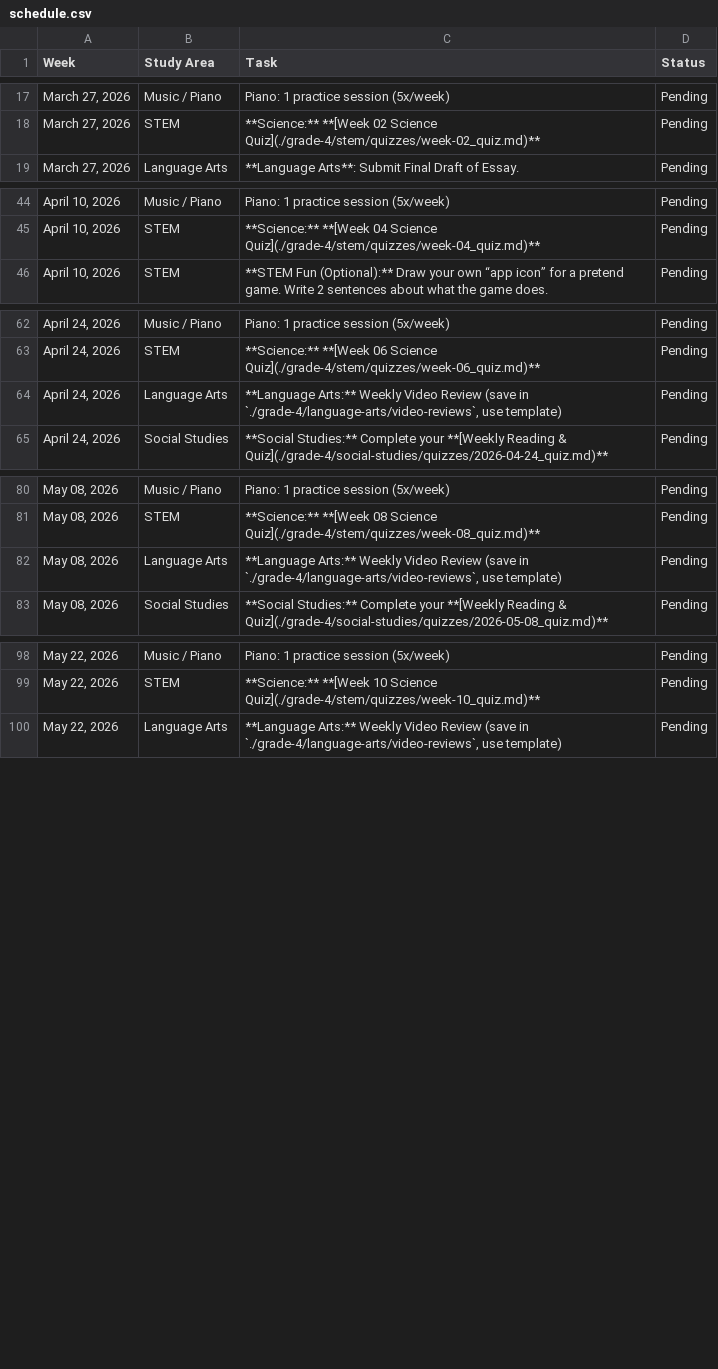
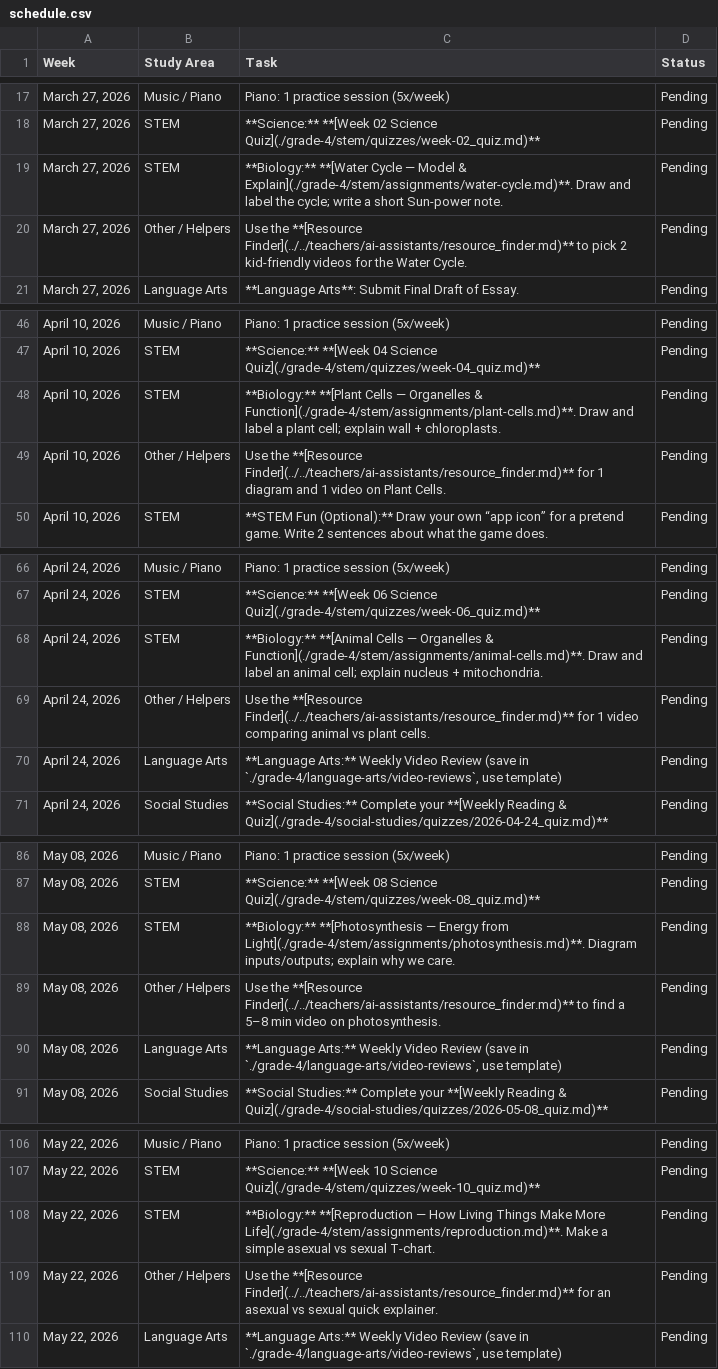
Before and after one commit to murderszn/open-tutor, a CSV file: students/elijah/schedule.csv, drawn as a sheet; only a part is shown, gaps mark what is left out; the diff covers the shown part only.

```diff
--- a/students/elijah/schedule.csv
+++ b/students/elijah/schedule.csv
@@ -18,2 +18,4 @@ Week,Study Area,Task,Status
 "March 27, 2026",STEM,**Science:** **[Week 02 Science Quiz](./grade-4/stem/quizzes/week-02_quiz.md)**,Pending
+"March 27, 2026",STEM,**Biology:** **[Water Cycle — Model & Explain](./grade-4/stem/assignments/water-cycle.md)**. Draw and label the cycle; write a short Sun‑power note.,Pending
+"March 27, 2026",Other / Helpers,Use the **[Resource Finder](../../teachers/ai-assistants/resource_finder.md)** to pick 2 kid‑friendly videos for the Water Cycle.,Pending
 "March 27, 2026",Language Arts,**Language Arts**: Submit Final Draft of Essay.,Pending
@@ -45,2 +47,4 @@ Week,Study Area,Task,Status
 "April 10, 2026",STEM,**Science:** **[Week 04 Science Quiz](./grade-4/stem/quizzes/week-04_quiz.md)**,Pending
+"April 10, 2026",STEM,**Biology:** **[Plant Cells — Organelles & Function](./grade-4/stem/assignments/plant-cells.md)**. Draw and label a plant cell; explain wall + chloroplasts.,Pending
+"April 10, 2026",Other / Helpers,Use the **[Resource Finder](../../teachers/ai-assistants/resource_finder.md)** for 1 diagram and 1 video on Plant Cells.,Pending
 "April 10, 2026",STEM,**STEM Fun (Optional):** Draw your own “app icon” for a pretend game. Write 2 sentences about what the game does.,Pending
@@ -63,2 +67,4 @@ Week,Study Area,Task,Status
 "April 24, 2026",STEM,**Science:** **[Week 06 Science Quiz](./grade-4/stem/quizzes/week-06_quiz.md)**,Pending
+"April 24, 2026",STEM,**Biology:** **[Animal Cells — Organelles & Function](./grade-4/stem/assignments/animal-cells.md)**. Draw and label an animal cell; explain nucleus + mitochondria.,Pending
+"April 24, 2026",Other / Helpers,Use the **[Resource Finder](../../teachers/ai-assistants/resource_finder.md)** for 1 video comparing animal vs plant cells.,Pending
 "April 24, 2026",Language Arts,"**Language Arts:** Weekly Video Review (save in `./grade-4/language-arts/video-reviews`, use template)",Pending
@@ -81,2 +87,4 @@ Week,Study Area,Task,Status
 "May 08, 2026",STEM,**Science:** **[Week 08 Science Quiz](./grade-4/stem/quizzes/week-08_quiz.md)**,Pending
+"May 08, 2026",STEM,**Biology:** **[Photosynthesis — Energy from Light](./grade-4/stem/assignments/photosynthesis.md)**. Diagram inputs/outputs; explain why we care.,Pending
+"May 08, 2026",Other / Helpers,Use the **[Resource Finder](../../teachers/ai-assistants/resource_finder.md)** to find a 5–8 min video on photosynthesis.,Pending
 "May 08, 2026",Language Arts,"**Language Arts:** Weekly Video Review (save in `./grade-4/language-arts/video-reviews`, use template)",Pending
@@ -99,2 +107,4 @@ Week,Study Area,Task,Status
 "May 22, 2026",STEM,**Science:** **[Week 10 Science Quiz](./grade-4/stem/quizzes/week-10_quiz.md)**,Pending
+"May 22, 2026",STEM,**Biology:** **[Reproduction — How Living Things Make More Life](./grade-4/stem/assignments/reproduction.md)**. Make a simple asexual vs sexual T‑chart.,Pending
+"May 22, 2026",Other / Helpers,Use the **[Resource Finder](../../teachers/ai-assistants/resource_finder.md)** for an asexual vs sexual quick explainer.,Pending
 "May 22, 2026",Language Arts,"**Language Arts:** Weekly Video Review (save in `./grade-4/language-arts/video-reviews`, use template)",Pending
```
Also changed, not shown: 1 edited cell elsewhere in this file, students/caleb/schedule.csv, 38 other files.
